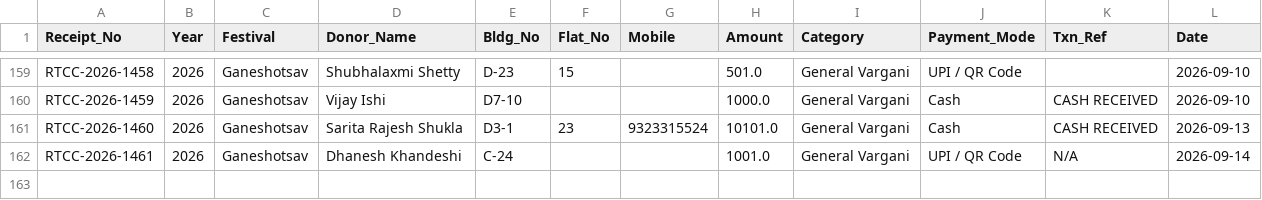
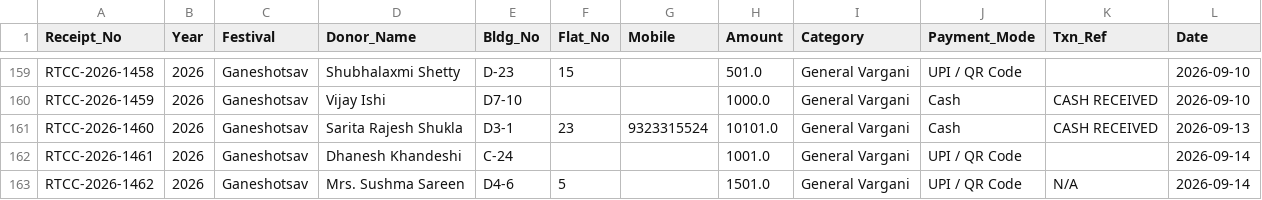
Before and after one commit to surendalvi/rtcc-festival-app, a CSV file: donations_ledger.csv, drawn as a sheet; only a part is shown, gaps mark what is left out.

Commit message:
Auto-backup donations_ledger.csv

```diff
--- a/donations_ledger.csv
+++ b/donations_ledger.csv
@@ -161,2 +161,3 @@ RTCC-2026-1459,2026,Ganeshotsav,Vijay Ishi,D7-10, ,,1000.0,General Vargani,Cash,
 RTCC-2026-1460,2026,Ganeshotsav,Sarita Rajesh Shukla,D3-1,23,9323315524,10101.0,General Vargani,Cash,CASH RECEIVED,2026-09-13
-RTCC-2026-1461,2026,Ganeshotsav,Dhanesh Khandeshi,C-24, ,,1001.0,General Vargani,UPI / QR Code,N/A,2026-09-14
+RTCC-2026-1461,2026,Ganeshotsav,Dhanesh Khandeshi,C-24, ,,1001.0,General Vargani,UPI / QR Code,,2026-09-14
+RTCC-2026-1462,2026,Ganeshotsav,Mrs. Sushma Sareen,D4-6,5,,1501.0,General Vargani,UPI / QR Code,N/A,2026-09-14
```
